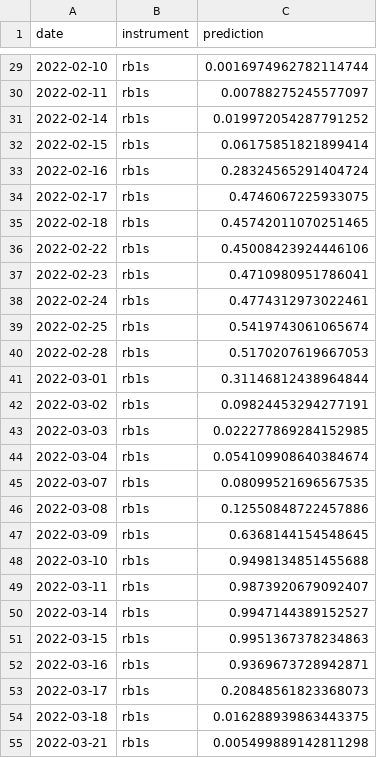
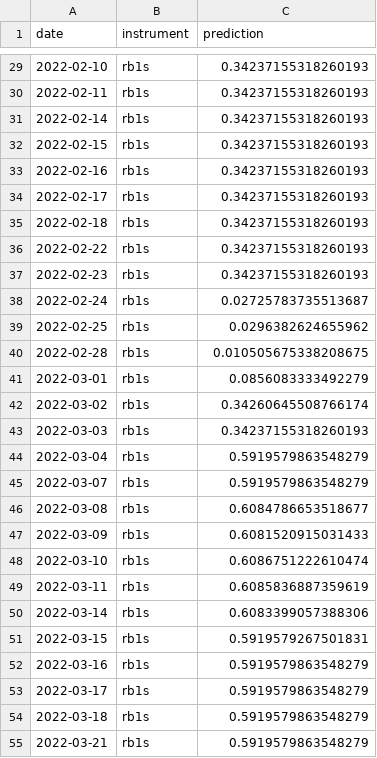
Before and after one commit to Jack-Close/energy-signal-metamodel, a CSV file: data/deliverables/predictions_rb1s.csv, drawn as a sheet; only a part is shown, gaps mark what is left out; the diff covers the shown part only.

```diff
--- a/data/deliverables/predictions_rb1s.csv
+++ b/data/deliverables/predictions_rb1s.csv
@@ -29,27 +29,27 @@ date,instrument,prediction
-2022-02-10,rb1s,0.0016974962782114744
-2022-02-11,rb1s,0.00788275245577097
-2022-02-14,rb1s,0.019972054287791252
-2022-02-15,rb1s,0.06175851821899414
-2022-02-16,rb1s,0.28324565291404724
-2022-02-17,rb1s,0.4746067225933075
-2022-02-18,rb1s,0.45742011070251465
-2022-02-22,rb1s,0.45008423924446106
-2022-02-23,rb1s,0.4710980951786041
-2022-02-24,rb1s,0.4774312973022461
-2022-02-25,rb1s,0.5419743061065674
-2022-02-28,rb1s,0.5170207619667053
-2022-03-01,rb1s,0.31146812438964844
-2022-03-02,rb1s,0.09824453294277191
-2022-03-03,rb1s,0.022277869284152985
-2022-03-04,rb1s,0.054109908640384674
-2022-03-07,rb1s,0.08099521696567535
-2022-03-08,rb1s,0.12550848722457886
-2022-03-09,rb1s,0.6368144154548645
-2022-03-10,rb1s,0.9498134851455688
-2022-03-11,rb1s,0.9873920679092407
-2022-03-14,rb1s,0.9947144389152527
-2022-03-15,rb1s,0.9951367378234863
-2022-03-16,rb1s,0.9369673728942871
-2022-03-17,rb1s,0.20848561823368073
-2022-03-18,rb1s,0.016288939863443375
-2022-03-21,rb1s,0.005499889142811298
+2022-02-10,rb1s,0.34237155318260193
+2022-02-11,rb1s,0.34237155318260193
+2022-02-14,rb1s,0.34237155318260193
+2022-02-15,rb1s,0.34237155318260193
+2022-02-16,rb1s,0.34237155318260193
+2022-02-17,rb1s,0.34237155318260193
+2022-02-18,rb1s,0.34237155318260193
+2022-02-22,rb1s,0.34237155318260193
+2022-02-23,rb1s,0.34237155318260193
+2022-02-24,rb1s,0.02725783735513687
+2022-02-25,rb1s,0.0296382624655962
+2022-02-28,rb1s,0.010505675338208675
+2022-03-01,rb1s,0.0856083333492279
+2022-03-02,rb1s,0.34260645508766174
+2022-03-03,rb1s,0.34237155318260193
+2022-03-04,rb1s,0.5919579863548279
+2022-03-07,rb1s,0.5919579863548279
+2022-03-08,rb1s,0.6084786653518677
+2022-03-09,rb1s,0.6081520915031433
+2022-03-10,rb1s,0.6086751222610474
+2022-03-11,rb1s,0.6085836887359619
+2022-03-14,rb1s,0.6083399057388306
+2022-03-15,rb1s,0.5919579267501831
+2022-03-16,rb1s,0.5919579863548279
+2022-03-17,rb1s,0.5919579863548279
+2022-03-18,rb1s,0.5919579863548279
+2022-03-21,rb1s,0.5919579863548279
```
Also changed, not shown: 97 edited cells elsewhere in this file, 4 other files.
